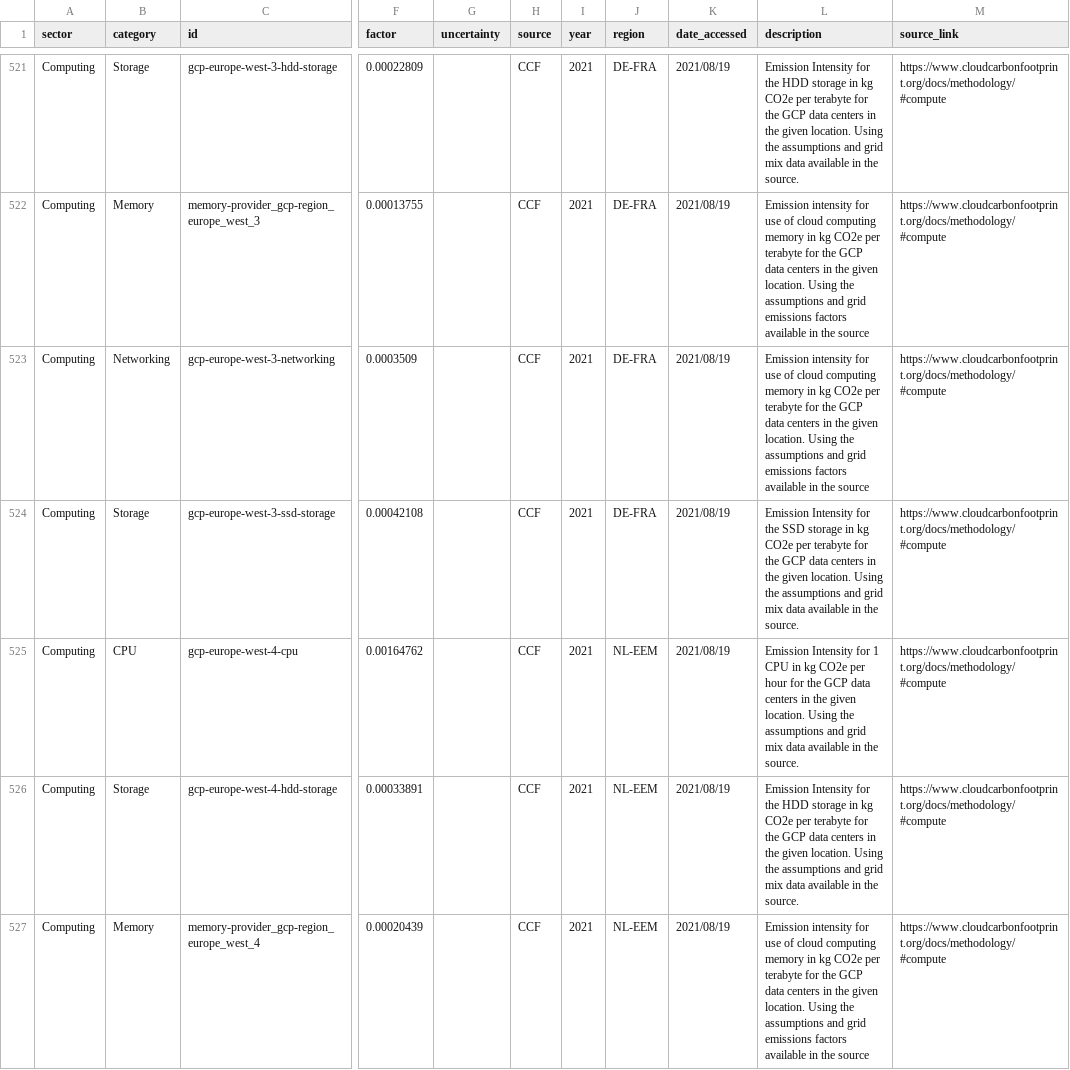
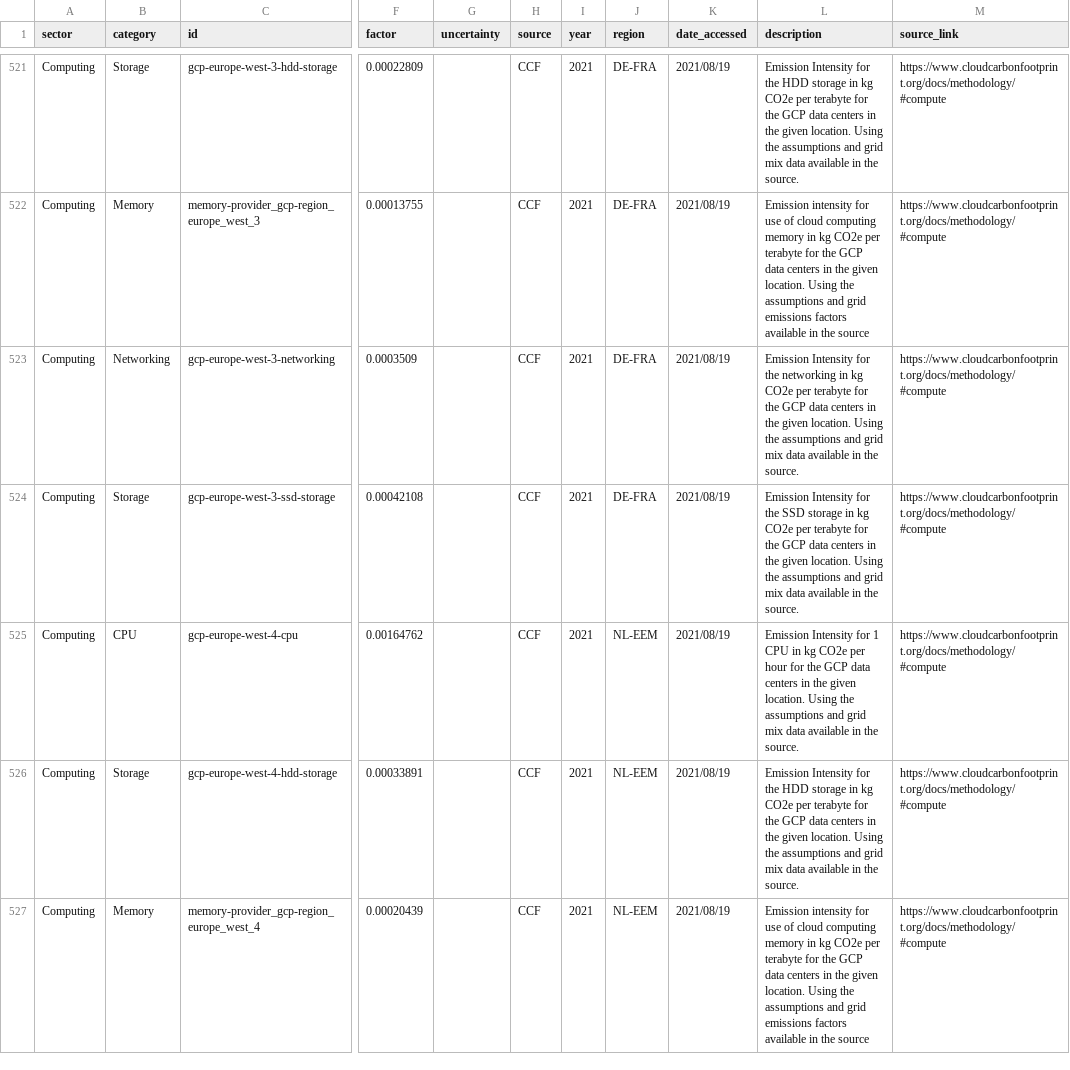
Before and after one commit to climatiq/Open-Emission-Factors-DB, a CSV file: OpenEmissionFactorsDB.csv, drawn as a sheet; only a part is shown, gaps mark what is left out; the diff covers the shown part only; the diff names each change by its address in the sheet, - before the commit and + after, or states it on an @@ line.

Commit message:
resolved issue around Netwroking category that was edited simult. w the Memory category

```diff
--- a/OpenEmissionFactorsDB.csv
+++ b/OpenEmissionFactorsDB.csv
-L523 (description): Emission intensity for use of cloud computing memory in kg CO2e per terabyte for the GCP data centers in the given location. Using the assumptions and grid emissions factors available in the source
+L523 (description): Emission Intensity for the networking in kg CO2e per terabyte for the GCP data centers in the given location. Using the assumptions and grid mix data available in the source.
```
Also changed, not shown: 23 edited cells elsewhere in this file.
